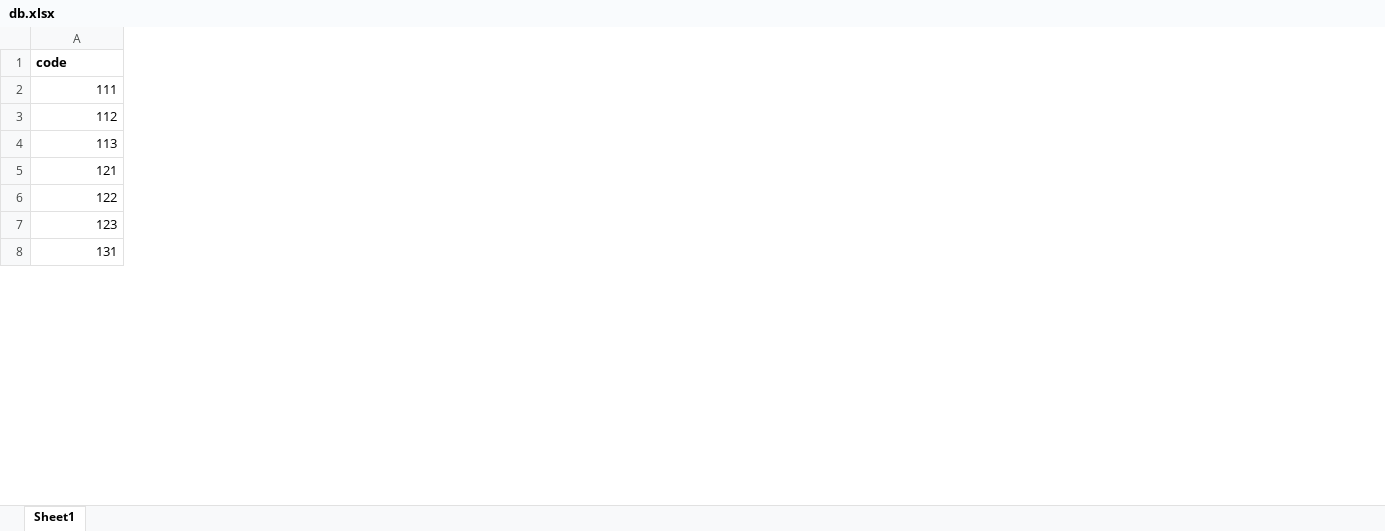
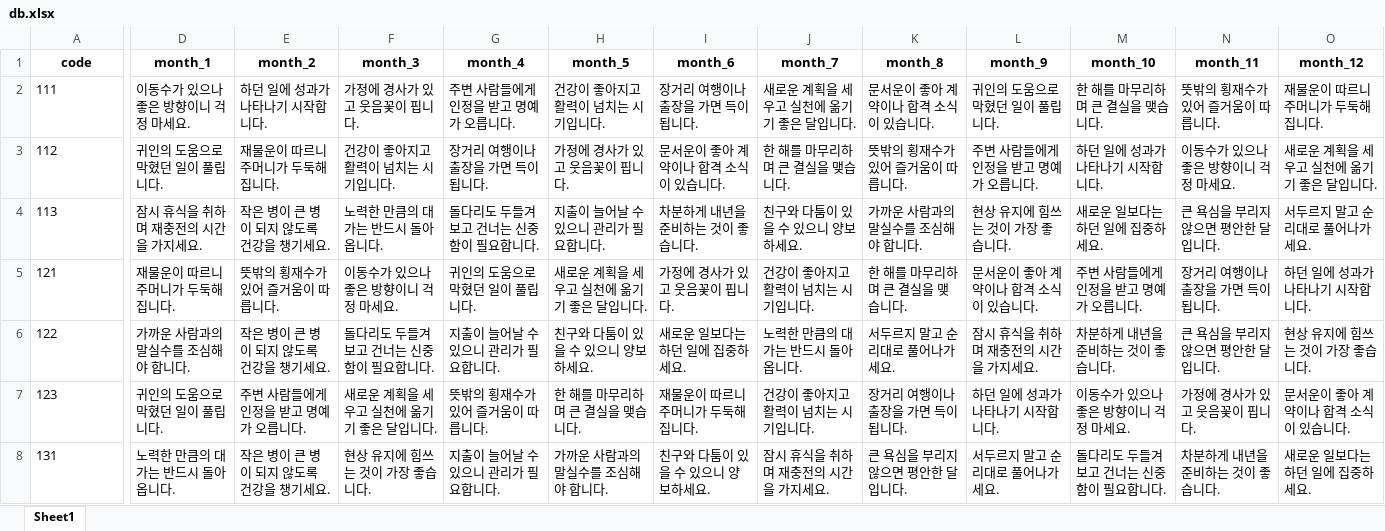
Before and after one commit to dulri6064-droid/my-tojeong-2026, an Excel workbook: db.xlsx, sheet Sheet1, drawn as a sheet; only a part is shown, gaps mark what is left out; values as stored, in another font and other column widths than the file's, no borders; the diff covers the shown part only; the diff names each change by its address in the sheet, - before the commit and + after, or states it on an @@ line.

```diff
--- a/db.xlsx (sheet Sheet1)
+++ b/db.xlsx (sheet Sheet1)
+column D (month_1), rows 2-8: 이동수가 있으나 좋은 방향이니 걱정 마세요. | 귀인의 도움으로 막혔던 일이 풀립니다. | 잠시 휴식을 취하며 재충전의 시간을 가지세요. | 재물운이 따르니 주머니가 두둑해집니다. | 가까운 사람과의 말실수를 조심해야 합니다. | 귀인의 도움으로 막혔던 일이 풀립니다. | 노력한 만큼의 대가는 반드시 돌아옵니다.
+column E (month_2), rows 2-8: 하던 일에 성과가 나타나기 시작합니다. | 재물운이 따르니 주머니가 두둑해집니다. | 작은 병이 큰 병이 되지 않도록 건강을 챙기세요. | 뜻밖의 횡재수가 있어 즐거움이 따릅니다. | 작은 병이 큰 병이 되지 않도록 건강을 챙기세요. | 주변 사람들에게 인정을 받고 명예가 오릅니다. | 작은 병이 큰 병이 되지 않도록 건강을 챙기세요.
+column F (month_3), rows 2-8: 가정에 경사가 있고 웃음꽃이 핍니다. | 건강이 좋아지고 활력이 넘치는 시기입니다. | 노력한 만큼의 대가는 반드시 돌아옵니다. | 이동수가 있으나 좋은 방향이니 걱정 마세요. | 돌다리도 두들겨 보고 건너는 신중함이 필요합니다. | 새로운 계획을 세우고 실천에 옮기기 좋은 달입니다. | 현상 유지에 힘쓰는 것이 가장 좋습니다.
+column G (month_4), rows 2-8: 주변 사람들에게 인정을 받고 명예가 오릅니다. | 장거리 여행이나 출장을 가면 득이 됩니다. | 돌다리도 두들겨 보고 건너는 신중함이 필요합니다. | 귀인의 도움으로 막혔던 일이 풀립니다. | 지출이 늘어날 수 있으니 관리가 필요합니다. | 뜻밖의 횡재수가 있어 즐거움이 따릅니다. | 지출이 늘어날 수 있으니 관리가 필요합니다.
+column H (month_5), rows 2-8: 건강이 좋아지고 활력이 넘치는 시기입니다. | 가정에 경사가 있고 웃음꽃이 핍니다. | 지출이 늘어날 수 있으니 관리가 필요합니다. | 새로운 계획을 세우고 실천에 옮기기 좋은 달입니다. | 친구와 다툼이 있을 수 있으니 양보하세요. | 한 해를 마무리하며 큰 결실을 맺습니다. | 가까운 사람과의 말실수를 조심해야 합니다.
+column I (month_6), rows 2-8: 장거리 여행이나 출장을 가면 득이 됩니다. | 문서운이 좋아 계약이나 합격 소식이 있습니다. | 차분하게 내년을 준비하는 것이 좋습니다. | 가정에 경사가 있고 웃음꽃이 핍니다. | 새로운 일보다는 하던 일에 집중하세요. | 재물운이 따르니 주머니가 두둑해집니다. | 친구와 다툼이 있을 수 있으니 양보하세요.
+column J (month_7), rows 2-8: 새로운 계획을 세우고 실천에 옮기기 좋은 달입니다. | 한 해를 마무리하며 큰 결실을 맺습니다. | 친구와 다툼이 있을 수 있으니 양보하세요. | 건강이 좋아지고 활력이 넘치는 시기입니다. | 노력한 만큼의 대가는 반드시 돌아옵니다. | 건강이 좋아지고 활력이 넘치는 시기입니다. | 잠시 휴식을 취하며 재충전의 시간을 가지세요.
+column K (month_8), rows 2-8: 문서운이 좋아 계약이나 합격 소식이 있습니다. | 뜻밖의 횡재수가 있어 즐거움이 따릅니다. | 가까운 사람과의 말실수를 조심해야 합니다. | 한 해를 마무리하며 큰 결실을 맺습니다. | 서두르지 말고 순리대로 풀어나가세요. | 장거리 여행이나 출장을 가면 득이 됩니다. | 큰 욕심을 부리지 않으면 평안한 달입니다.
+column L (month_9), rows 2-8: 귀인의 도움으로 막혔던 일이 풀립니다. | 주변 사람들에게 인정을 받고 명예가 오릅니다. | 현상 유지에 힘쓰는 것이 가장 좋습니다. | 문서운이 좋아 계약이나 합격 소식이 있습니다. | 잠시 휴식을 취하며 재충전의 시간을 가지세요. | 하던 일에 성과가 나타나기 시작합니다. | 서두르지 말고 순리대로 풀어나가세요.
+column M (month_10), rows 2-8: 한 해를 마무리하며 큰 결실을 맺습니다. | 하던 일에 성과가 나타나기 시작합니다. | 새로운 일보다는 하던 일에 집중하세요. | 주변 사람들에게 인정을 받고 명예가 오릅니다. | 차분하게 내년을 준비하는 것이 좋습니다. | 이동수가 있으나 좋은 방향이니 걱정 마세요. | 돌다리도 두들겨 보고 건너는 신중함이 필요합니다.
+column N (month_11), rows 2-8: 뜻밖의 횡재수가 있어 즐거움이 따릅니다. | 이동수가 있으나 좋은 방향이니 걱정 마세요. | 큰 욕심을 부리지 않으면 평안한 달입니다. | 장거리 여행이나 출장을 가면 득이 됩니다. | 큰 욕심을 부리지 않으면 평안한 달입니다. | 가정에 경사가 있고 웃음꽃이 핍니다. | 차분하게 내년을 준비하는 것이 좋습니다.
+column O (month_12), rows 2-8: 재물운이 따르니 주머니가 두둑해집니다. | 새로운 계획을 세우고 실천에 옮기기 좋은 달입니다. | 서두르지 말고 순리대로 풀어나가세요. | 하던 일에 성과가 나타나기 시작합니다. | 현상 유지에 힘쓰는 것이 가장 좋습니다. | 문서운이 좋아 계약이나 합격 소식이 있습니다. | 새로운 일보다는 하던 일에 집중하세요.
-A1 alignment: left
+A1 alignment: center
-A2:A8 alignment: right
+A2:A8 alignment: left
```
Also changed, not shown: cell formats elsewhere in this sheet, 1 other file.
